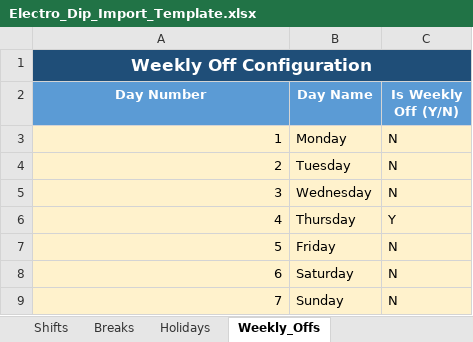
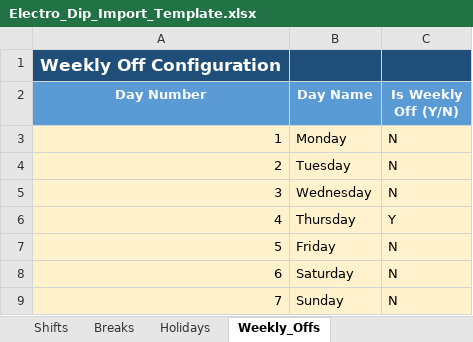
Before and after one commit to Electrodip/production_planning-planning, an Excel workbook: Electro_Dip_Import_Template.xlsx, sheet Weekly_Offs, drawn as a sheet; values as stored, in another font and other column widths than the file's, no borders; the diff names each change by its address in the sheet, - before the commit and + after, or states it on an @@ line.

```diff
--- a/Electro_Dip_Import_Template.xlsx (sheet Weekly_Offs)
+++ b/Electro_Dip_Import_Template.xlsx (sheet Weekly_Offs)
-A1:C1 merged
```
Also changed, not shown: sheet Process_BOM, sheet Machine_Recommendations, sheet Customer_Schedules, sheet Stock_Demand, sheet Batch_Config, sheet Machine_Downtime, 4 more sheets, 1 other file.
